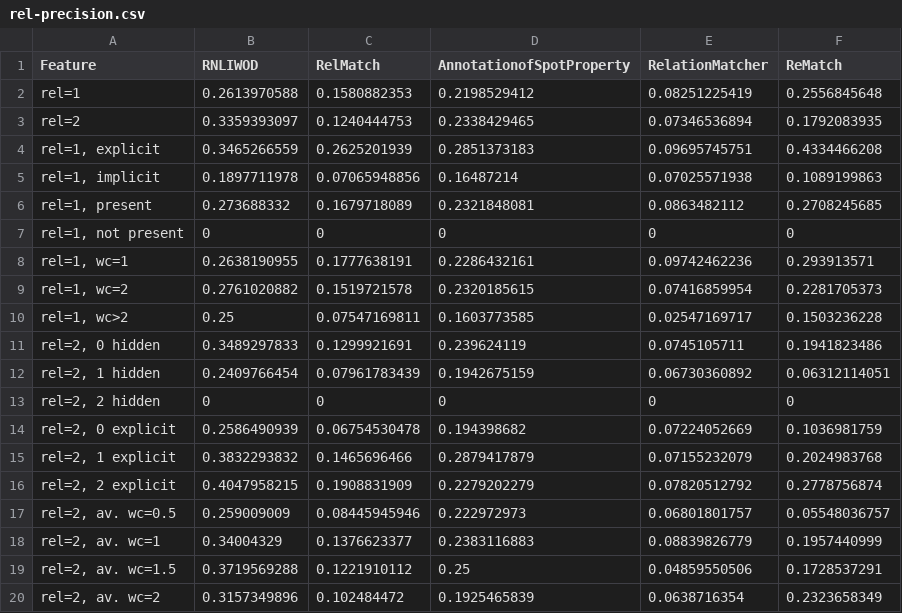
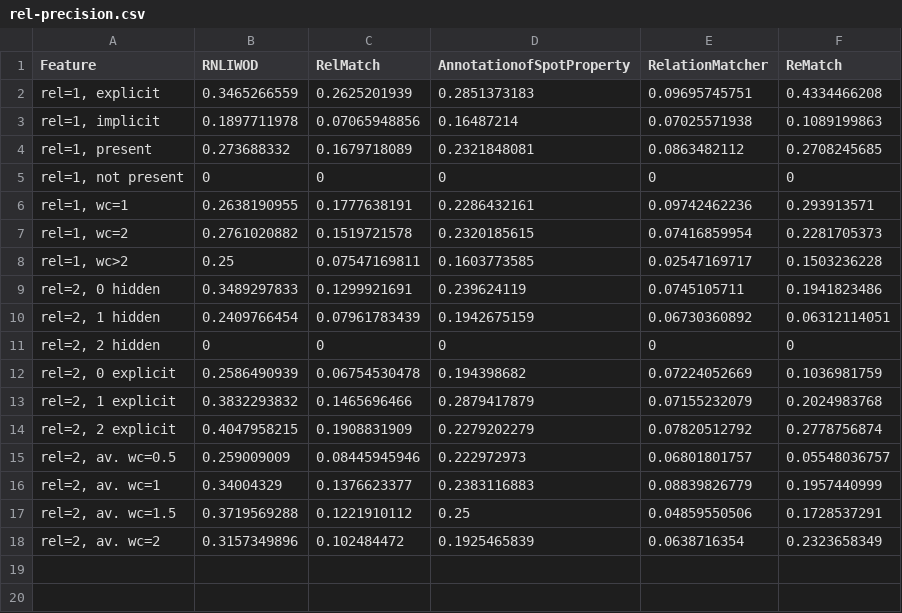
Before and after one commit to SmartDataAnalytics/QAComponents-analysis, a CSV file: Rplots/clustering/data/rel-precision.csv, drawn as a sheet.

```diff
--- a/Rplots/clustering/data/rel-precision.csv
+++ b/Rplots/clustering/data/rel-precision.csv
@@ -1,4 +1,2 @@
 Feature,RNLIWOD,RelMatch,AnnotationofSpotProperty,RelationMatcher,ReMatch
-rel=1,0.2613970588,0.1580882353,0.2198529412,0.08251225419,0.2556845648
-rel=2,0.3359393097,0.1240444753,0.2338429465,0.07346536894,0.1792083935
 "rel=1, explicit",0.3465266559,0.2625201939,0.2851373183,0.09695745751,0.4334466208
```
Also changed, not shown: Rplots/clustering/data/ned-fscore.csv, Rplots/clustering/data/ned-precision.csv, 46 other files.
